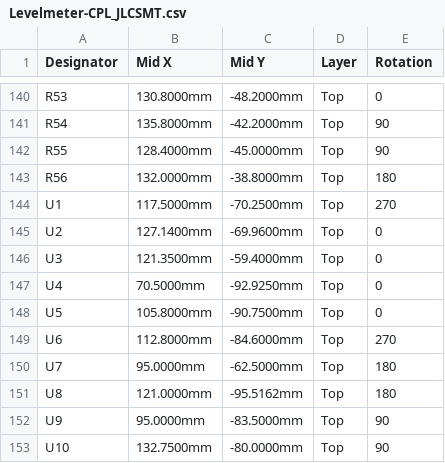
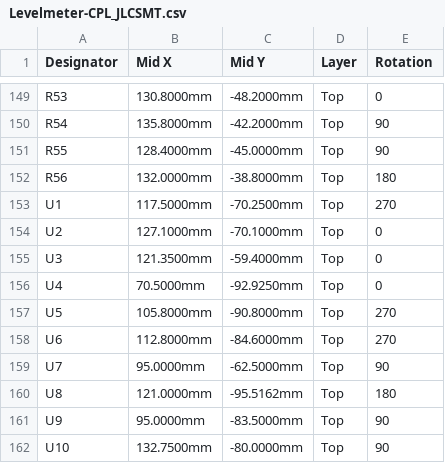
Before and after one commit to soldernerd/LevelMeter, a CSV file: FabricationOutput/Levelmeter-CPL_JLCSMT.csv, drawn as a sheet; only a part is shown, gaps mark what is left out; the diff covers the shown part only.

Commit message:
Fix stock/pinout issues, re-export fabrication files, apply JLC rotation corrections
- Replace out-of-stock parts (D2/D3 LED, U5, U10) with in-stock JLCPCB
  alternatives; add D5-D12 protection diodes
- Fix U2/DW01A footprint rotation on PCB
- Re-export gerbers, drill files, and JLCSMT BOM/CPL from current design
- BOM/CPL: DS1 uses header connector LCSC number only (display bought
  separately), U13 (LM35) and mounting holes excluded as do-not-place
- CPL rotations for U7, U5, Q3, U2 corrected per known JLCPCB
  per-part orientation quirks (see sldrnrd_kicad_lib/JLC_ROTATION_OFFSETS.md)

```diff
--- a/FabricationOutput/Levelmeter-CPL_JLCSMT.csv
+++ b/FabricationOutput/Levelmeter-CPL_JLCSMT.csv
@@ -144,8 +153,8 @@ R56,132.0000mm,-38.8000mm,Top,180
 U1,117.5000mm,-70.2500mm,Top,270
-U2,127.1400mm,-69.9600mm,Top,0
+U2,127.1000mm,-70.1000mm,Top,0
 U3,121.3500mm,-59.4000mm,Top,0
 U4,70.5000mm,-92.9250mm,Top,0
-U5,105.8000mm,-90.7500mm,Top,0
+U5,105.8000mm,-90.8000mm,Top,270
 U6,112.8000mm,-84.6000mm,Top,270
-U7,95.0000mm,-62.5000mm,Top,180
+U7,95.0000mm,-62.5000mm,Top,90
 U8,121.0000mm,-95.5162mm,Top,180
```
Also changed, not shown: 9 added rows and 20 edited cells elsewhere in this file, FabricationOutput/Levelmeter-BOM_JLCSMT.csv, 23 other files.
